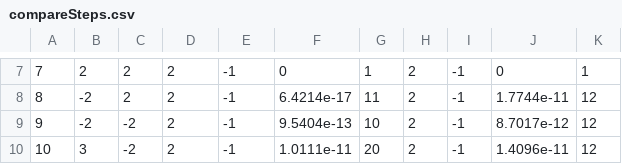
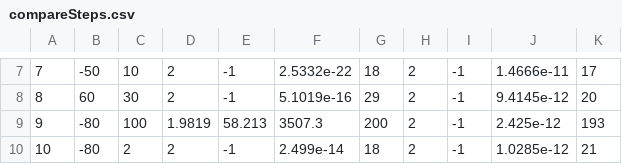
Before and after one commit to mbourqui/iod, a CSV file: compareSteps.csv, drawn as a sheet; only a part is shown, gaps mark what is left out; the diff covers the shown part only.

```diff
--- a/compareSteps.csv
+++ b/compareSteps.csv
@@ -7,4 +7,4 @@
-7,2,2,2,-1,0,1,2,-1,0,1
-8,-2,2,2,-1,6.4214e-17,11,2,-1,1.7744e-11,12
-9,-2,-2,2,-1,9.5404e-13,10,2,-1,8.7017e-12,12
-10,3,-2,2,-1,1.0111e-11,20,2,-1,1.4096e-11,12
+7,-50,10,2,-1,2.5332e-22,18,2,-1,1.4666e-11,17
+8,60,30,2,-1,5.1019e-16,29,2,-1,9.4145e-12,20
+9,-80,100,1.9819,58.213,3507.3,200,2,-1,2.425e-12,193
+10,-80,2,2,-1,2.499e-14,18,2,-1,1.0285e-12,21
```
Also changed, not shown: 29 edited cells elsewhere in this file, compareMethods.csv, 16 other files.
